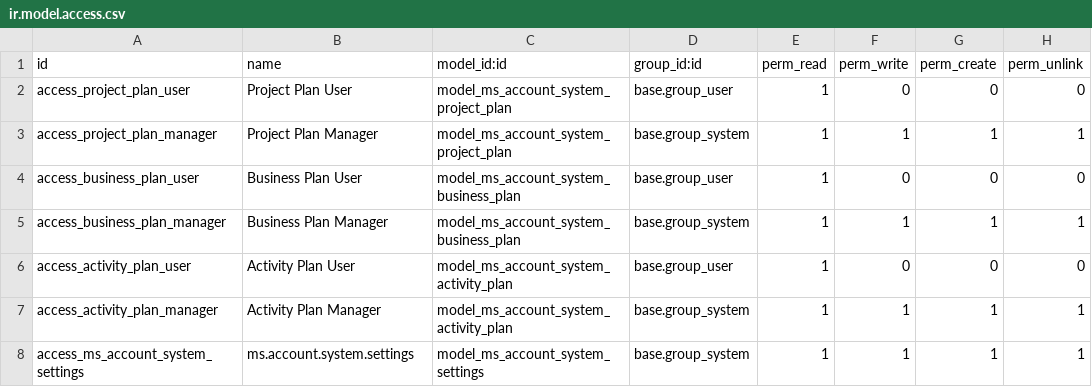
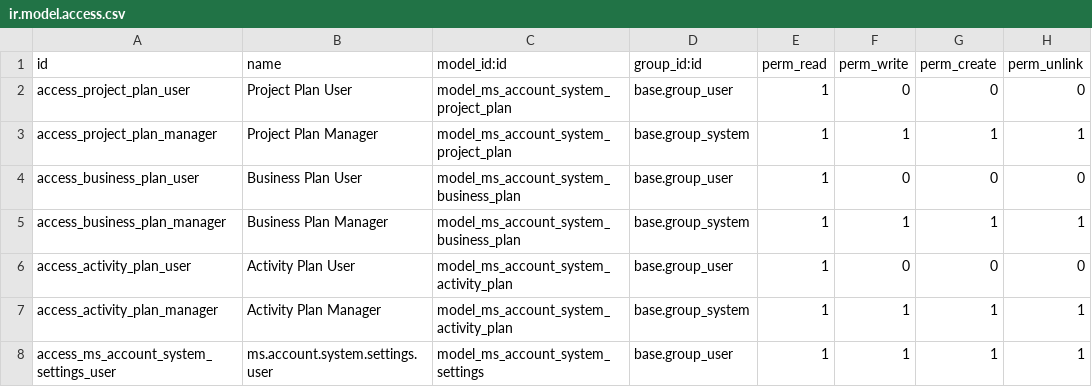
Before and after one commit to jaimemarston/ms-marston-erp, a CSV file: addons/ms_account_system/security/ir.model.access.csv, drawn as a sheet.

```diff
--- a/addons/ms_account_system/security/ir.model.access.csv
+++ b/addons/ms_account_system/security/ir.model.access.csv
@@ -7,2 +7,2 @@ access_activity_plan_user,Activity Plan User,model_ms_account_system_activity_pl
 access_activity_plan_manager,Activity Plan Manager,model_ms_account_system_activity_plan,base.group_system,1,1,1,1
-access_ms_account_system_settings,ms.account.system.settings,model_ms_account_system_settings,base.group_system,1,1,1,1
+access_ms_account_system_settings_user,ms.account.system.settings.user,model_ms_account_system_settings,base.group_user,1,1,1,1
```
Also changed, not shown: 6 other files.
